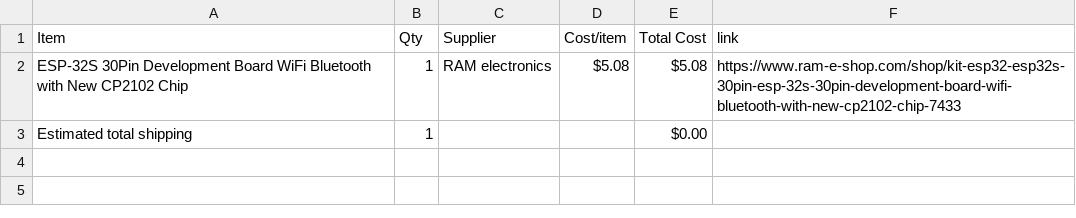
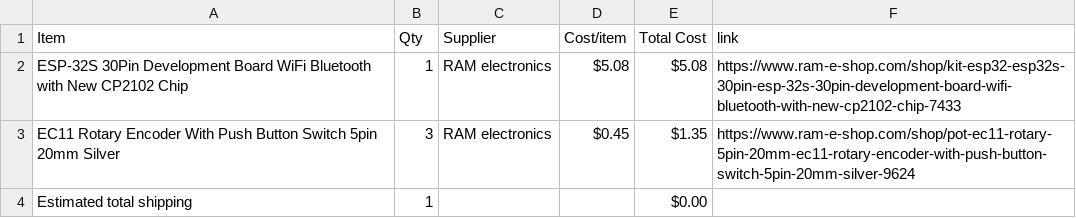
Before and after one commit to mohamedtaherno22-cmyk/MIDI-Keyboard, a CSV file: BOM.csv, drawn as a sheet.

Commit message:
Sync Midi Keyboard from Half Life

```diff
--- a/BOM.csv
+++ b/BOM.csv
@@ -2,2 +2,3 @@ Item,Qty,Supplier,Cost/item,Total Cost,link
 ESP-32S 30Pin Development Board WiFi Bluetooth with New CP2102 Chip,1,RAM electronics,$5.08,$5.08,https://www.ram-e-shop.com/shop/kit-esp32-esp32s-30pin-esp-32s-30pin-development-board-wifi-bluetooth-with-new-cp2102-chip-7433
+EC11 Rotary Encoder With Push Button Switch 5pin 20mm Silver,3,RAM electronics,$0.45,$1.35,https://www.ram-e-shop.com/shop/pot-ec11-rotary-5pin-20mm-ec11-rotary-encoder-with-push-button-switch-5pin-20mm-silver-9624
 Estimated total shipping,1,,,$0.00,
```
